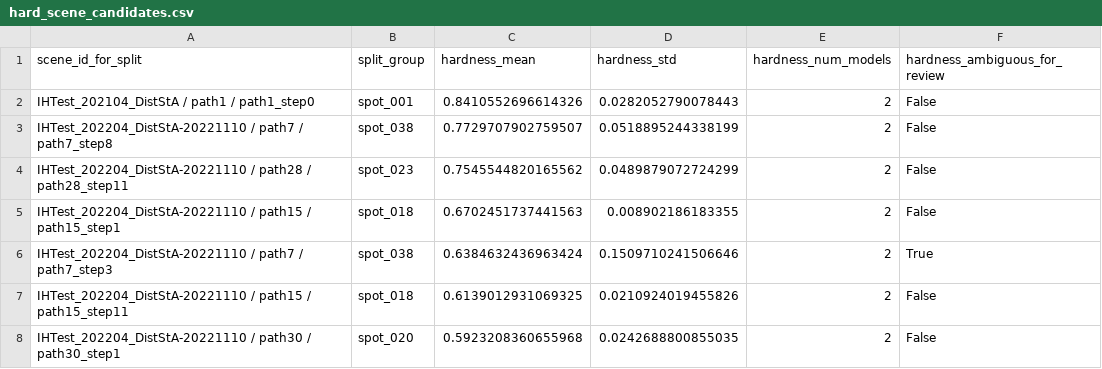
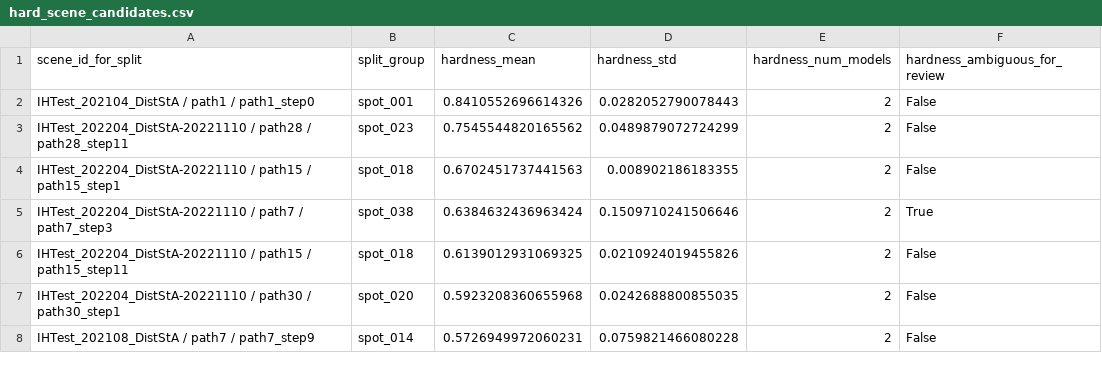
Before and after one commit to cvail-research/ih-depth-dataset, a CSV file: manifests/08_split_definition_v0/hard_scene_candidates.csv, drawn as a sheet; only a part is shown; the shorter side is filled out with more unchanged rows.

```diff
--- a/manifests/08_split_definition_v0/hard_scene_candidates.csv
+++ b/manifests/08_split_definition_v0/hard_scene_candidates.csv
@@ -2,3 +2,2 @@ scene_id_for_split,split_group,hardness_mean,hardness_std,hardness_num_models,ha
 IHTest_202104_DistStA / path1 / path1_step0,spot_001,0.8410552696614326,0.0282052790078443,2,False
-IHTest_202204_DistStA-20221110 / path7 / path7_step8,spot_038,0.7729707902759507,0.0518895244338199,2,False
 IHTest_202204_DistStA-20221110 / path28 / path28_step11,spot_023,0.7545544820165562,0.0489879072724299,2,False
```
Also changed, not shown: manifests/05_scene_quality_manifest_current.csv, manifests/08_split_definition_v0/scene_splits.csv, 3 other files.
